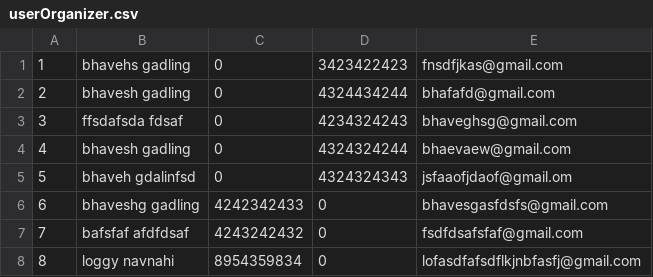
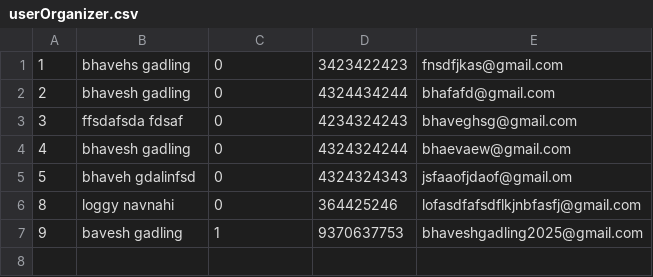
Before and after one commit to BhaveshGadling77/DSA_Project, a CSV file: Data/userOrganizer.csv, drawn as a sheet.

```diff
--- a/Data/userOrganizer.csv
+++ b/Data/userOrganizer.csv
@@ -5,4 +5,3 @@
 5,bhaveh gdalinfsd,0,4324324343,jsfaaofjdaof@gmail.om
-6,bhaveshg gadling,4242342433,0,bhavesgasfdsfs@gmail.com
-7,bafsfaf afdfdsaf,4243242432,0,fsdfdsafsfaf@gmail.com
-8,loggy navnahi,8954359834,0,lofasdfafsdflkjnbfasfj@gmail.com
+8,loggy navnahi,0,364425246,lofasdfafsdflkjnbfasfj@gmail.com
+9,bavesh gadling,1,9370637753,bhaveshgadling2025@gmail.com
```
Also changed, not shown: Data/Organizer_8.csv, Data/events.csv, 13 other files.
